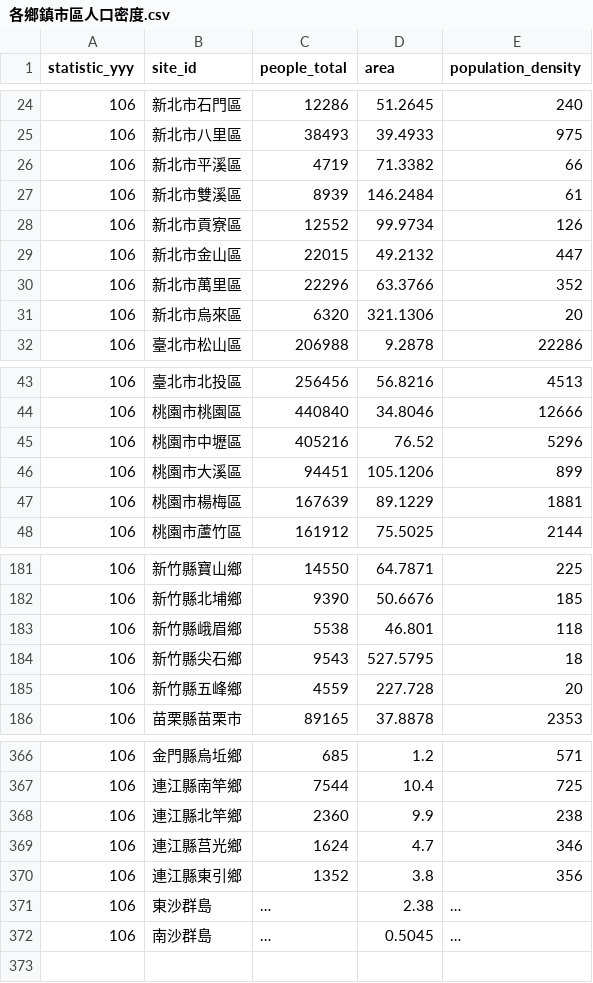
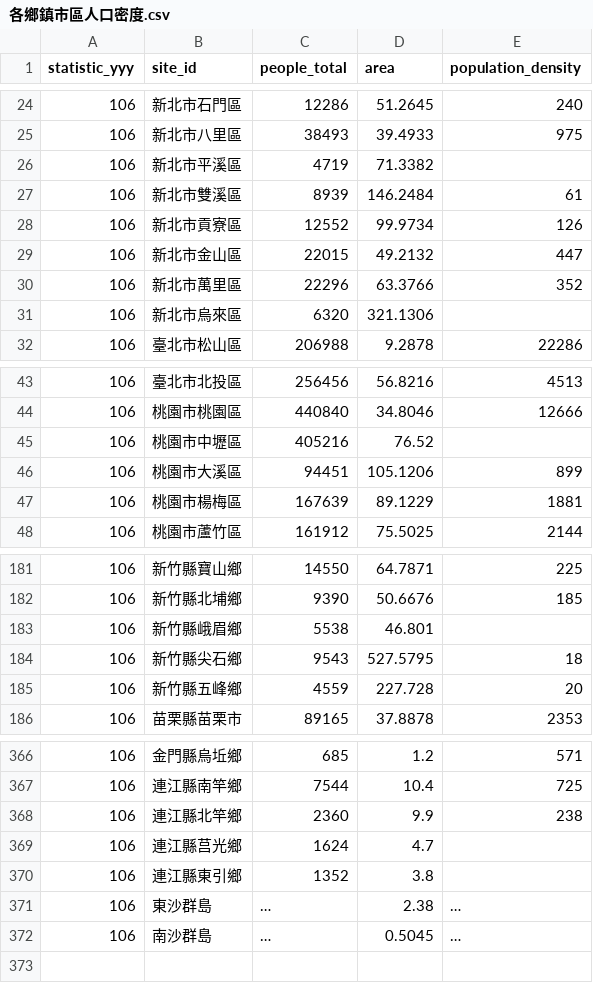
Before and after one commit to roberthsu2003/PythonForDataAnalysis, a CSV file: 星期13/各鄉鎮市區人口密度.csv, drawn as a sheet; only a part is shown, gaps mark what is left out.

```diff
--- a/星期13/各鄉鎮市區人口密度.csv
+++ b/星期13/各鄉鎮市區人口密度.csv
@@ -25,3 +25,3 @@
 106,新北市八里區,38493,39.4933,975
-106,新北市平溪區,4719,71.3382,66
+106,新北市平溪區,4719,71.3382,
 106,新北市雙溪區,8939,146.2484,61
@@ -30,3 +30,3 @@
 106,新北市萬里區,22296,63.3766,352
-106,新北市烏來區,6320,321.1306,20
+106,新北市烏來區,6320,321.1306,
 106,臺北市松山區,206988,9.2878,22286
@@ -44,3 +44,3 @@
 106,桃園市桃園區,440840,34.8046,12666
-106,桃園市中壢區,405216,76.52,5296
+106,桃園市中壢區,405216,76.52,
 106,桃園市大溪區,94451,105.1206,899
@@ -182,3 +182,3 @@
 106,新竹縣北埔鄉,9390,50.6676,185
-106,新竹縣峨眉鄉,5538,46.801,118
+106,新竹縣峨眉鄉,5538,46.801,
 106,新竹縣尖石鄉,9543,527.5795,18
@@ -368,4 +368,4 @@
 106,連江縣北竿鄉,2360,9.9,238
-106,連江縣莒光鄉,1624,4.7,346
-106,連江縣東引鄉,1352,3.8,356
+106,連江縣莒光鄉,1624,4.7,
+106,連江縣東引鄉,1352,3.8,
 106,東沙群島,… ,2.38,…
```
Also changed, not shown: 1 other file.
